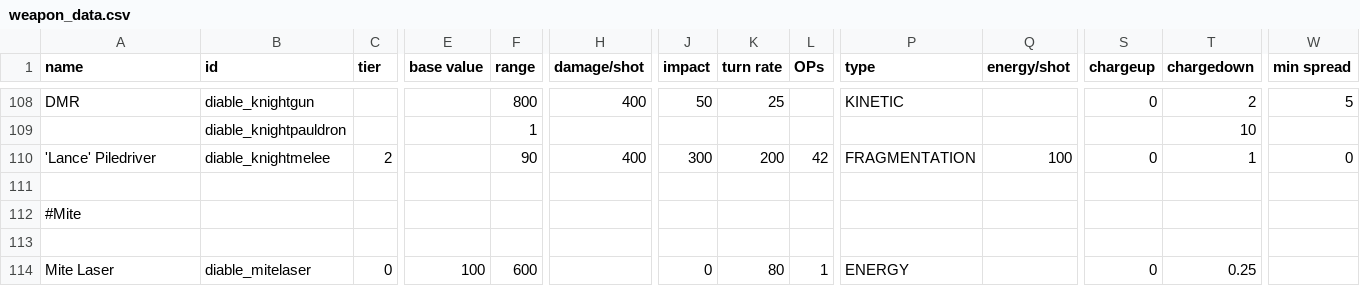
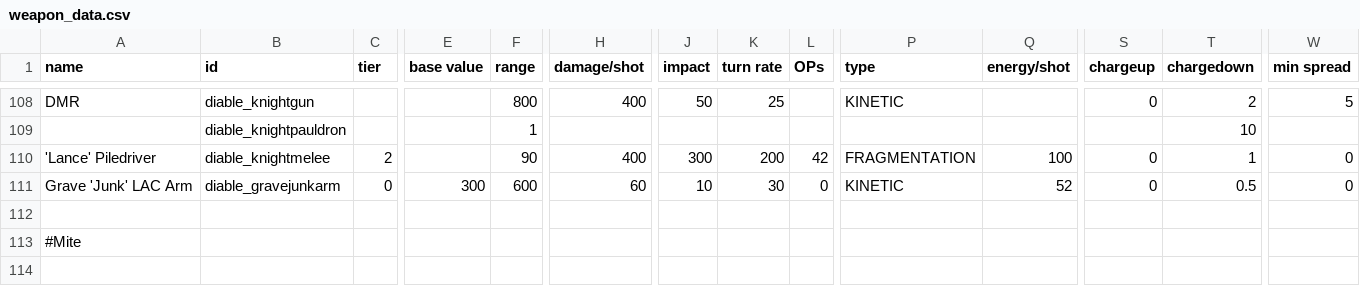
Before and after one commit to Zone51alex/JG_CER, a CSV file: data/weapons/weapon_data.csv, drawn as a sheet; only a part is shown, gaps mark what is left out; the shorter side is filled out with more unchanged rows; rows hold the shown columns only; the diff names each change by its address in the sheet, - before the commit and + after, or states it on an @@ line.

```diff
--- a/data/weapons/weapon_data.csv
+++ b/data/weapons/weapon_data.csv
+row 111: Grave 'Junk' LAC Arm | diable_gravejunkarm | 0 | 300 | 600 | 60 | 10 | 30 | 0 | KINETIC | 52 | 0 | 0.5 | 0
```
Also changed, not shown: 22 other files.
